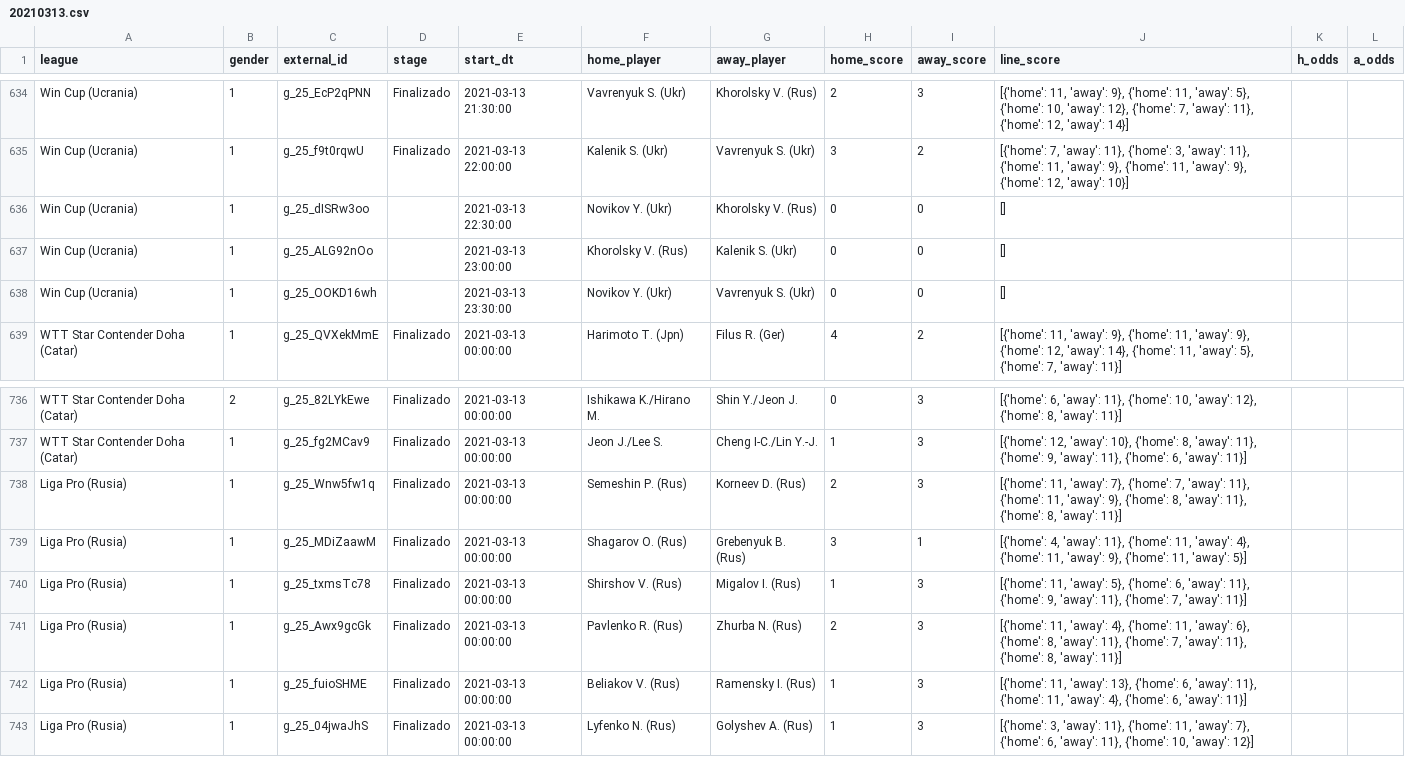
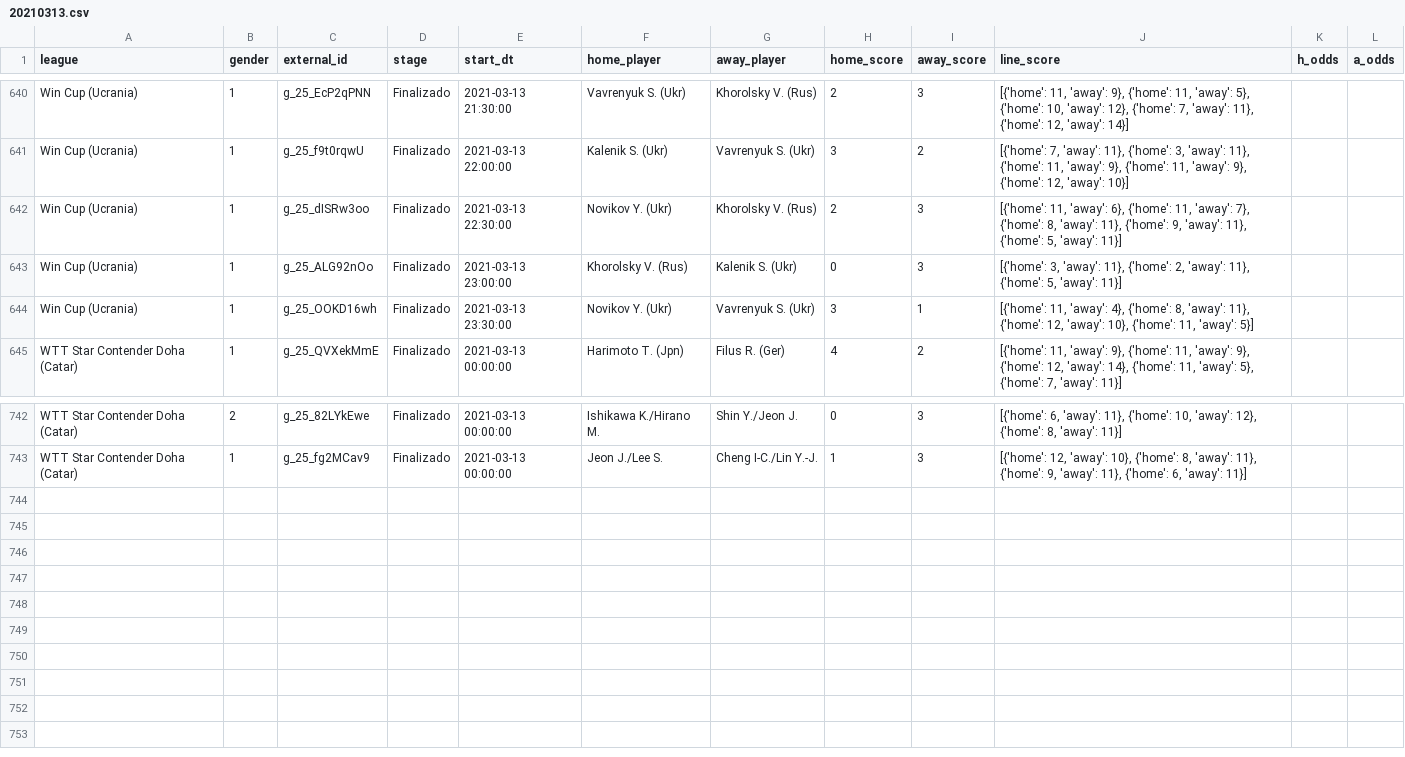
Before and after one commit to bikerlfh/ProbetsApp, a CSV file: datasets/20210313.csv, drawn as a sheet; only a part is shown, gaps mark what is left out; the diff covers the shown part only.

```diff
--- a/datasets/20210313.csv
+++ b/datasets/20210313.csv
@@ -635,5 +641,5 @@ Win Cup (Ucrania);1;g_25_EcP2qPNN;Finalizado;2021-03-13 21:30:00;Vavrenyuk S. (U
 Win Cup (Ucrania);1;g_25_f9t0rqwU;Finalizado;2021-03-13 22:00:00;Kalenik S. (Ukr);Vavrenyuk S. (Ukr);3;2;[{'home': 7, 'away': 11}, {'home': 3, 'away': 11}, {'home': 11, 'away': 9}, {'home': 11, 'away': 9}, {'home': 12, 'away': 10}];;
-Win Cup (Ucrania);1;g_25_dISRw3oo;;2021-03-13 22:30:00;Novikov Y. (Ukr);Khorolsky V. (Rus);0;0;[];;
-Win Cup (Ucrania);1;g_25_ALG92nOo;;2021-03-13 23:00:00;Khorolsky V. (Rus);Kalenik S. (Ukr);0;0;[];;
-Win Cup (Ucrania);1;g_25_OOKD16wh;;2021-03-13 23:30:00;Novikov Y. (Ukr);Vavrenyuk S. (Ukr);0;0;[];;
+Win Cup (Ucrania);1;g_25_dISRw3oo;Finalizado;2021-03-13 22:30:00;Novikov Y. (Ukr);Khorolsky V. (Rus);2;3;[{'home': 11, 'away': 6}, {'home': 11, 'away': 7}, {'home': 8, 'away': 11}, {'home': 9, 'away': 11}, {'home': 5, 'away': 11}];;
+Win Cup (Ucrania);1;g_25_ALG92nOo;Finalizado;2021-03-13 23:00:00;Khorolsky V. (Rus);Kalenik S. (Ukr);0;3;[{'home': 3, 'away': 11}, {'home': 2, 'away': 11}, {'home': 5, 'away': 11}];;
+Win Cup (Ucrania);1;g_25_OOKD16wh;Finalizado;2021-03-13 23:30:00;Novikov Y. (Ukr);Vavrenyuk S. (Ukr);3;1;[{'home': 11, 'away': 4}, {'home': 8, 'away': 11}, {'home': 12, 'away': 10}, {'home': 11, 'away': 5}];;
 WTT Star Contender Doha (Catar);1;g_25_QVXekMmE;Finalizado;2021-03-13 00:00:00;Harimoto T. (Jpn);Filus R. (Ger);4;2;[{'home': 11, 'away': 9}, {'home': 11, 'away': 9}, {'home': 12, 'away': 14}, {'home': 11, 'away': 5}, {'home': 7, 'away': 11}];;
@@ -737,7 +743 @@ WTT Star Contender Doha (Catar);2;g_25_82LYkEwe;Finalizado;2021-03-13 00:00:00;I
 WTT Star Contender Doha (Catar);1;g_25_fg2MCav9;Finalizado;2021-03-13 00:00:00;Jeon J./Lee S.;Cheng I-C./Lin Y.-J.;1;3;[{'home': 12, 'away': 10}, {'home': 8, 'away': 11}, {'home': 9, 'away': 11}, {'home': 6, 'away': 11}];;
-Liga Pro (Rusia);1;g_25_Wnw5fw1q;Finalizado;2021-03-13 00:00:00;Semeshin P. (Rus);Korneev D. (Rus);2;3;[{'home': 11, 'away': 7}, {'home': 7, 'away': 11}, {'home': 11, 'away': 9}, {'home': 8, 'away': 11}, {'home': 8, 'away': 11}];;
-Liga Pro (Rusia);1;g_25_MDiZaawM;Finalizado;2021-03-13 00:00:00;Shagarov O. (Rus);Grebenyuk B. (Rus);3;1;[{'home': 4, 'away': 11}, {'home': 11, 'away': 4}, {'home': 11, 'away': 9}, {'home': 11, 'away': 5}];;
-Liga Pro (Rusia);1;g_25_txmsTc78;Finalizado;2021-03-13 00:00:00;Shirshov V. (Rus);Migalov I. (Rus);1;3;[{'home': 11, 'away': 5}, {'home': 6, 'away': 11}, {'home': 9, 'away': 11}, {'home': 7, 'away': 11}];;
-Liga Pro (Rusia);1;g_25_Awx9gcGk;Finalizado;2021-03-13 00:00:00;Pavlenko R. (Rus);Zhurba N. (Rus);2;3;[{'home': 11, 'away': 4}, {'home': 11, 'away': 6}, {'home': 8, 'away': 11}, {'home': 7, 'away': 11}, {'home': 8, 'away': 11}];;
-Liga Pro (Rusia);1;g_25_fuioSHME;Finalizado;2021-03-13 00:00:00;Beliakov V. (Rus);Ramensky I. (Rus);1;3;[{'home': 11, 'away': 13}, {'home': 6, 'away': 11}, {'home': 11, 'away': 4}, {'home': 6, 'away': 11}];;
-Liga Pro (Rusia);1;g_25_04jwaJhS;Finalizado;2021-03-13 00:00:00;Lyfenko N. (Rus);Golyshev A. (Rus);1;3;[{'home': 3, 'away': 11}, {'home': 11, 'away': 7}, {'home': 6, 'away': 11}, {'home': 10, 'away': 12}];;
```
Also changed, not shown: 27 edited cells elsewhere in this file, 7 other files.
